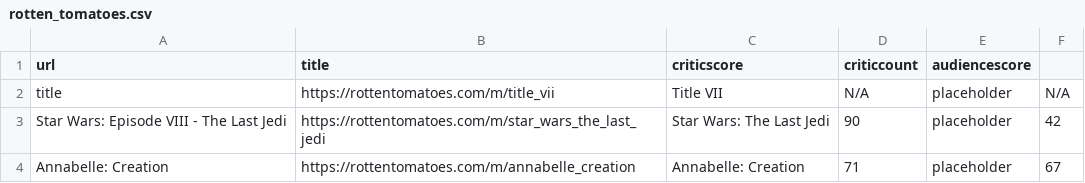
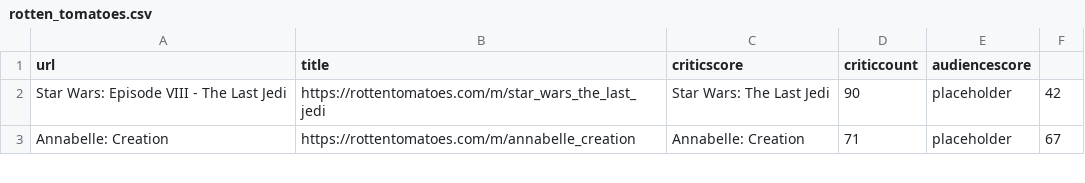
Before and after one commit to yi-ye-zhi-qiu/liamometer, a CSV file: boxoffice_scrapy/rotten_tomatoes.csv, drawn as a sheet; only a part is shown; the diff names each change by its address in the sheet, - before the commit and + after, or states it on an @@ line.

Commit message:
Update rotten_tomatoes.csv

```diff
--- a/boxoffice_scrapy/rotten_tomatoes.csv
+++ b/boxoffice_scrapy/rotten_tomatoes.csv
-row 2: title | https://rottentomatoes.com/m/title_vii | Title VII | N/A | placeholder | N/A
```
